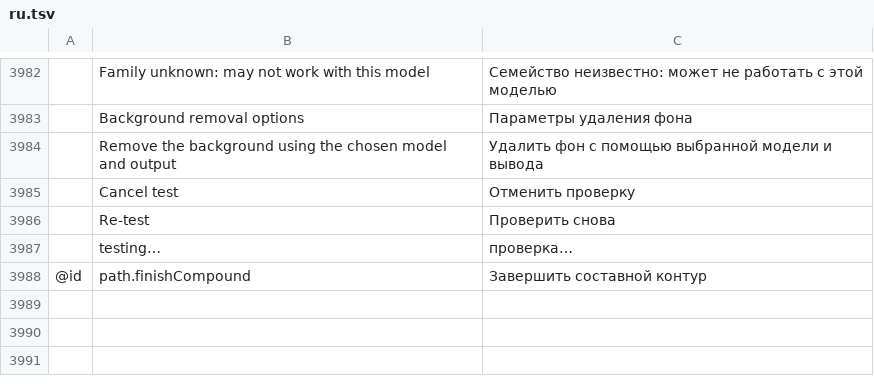
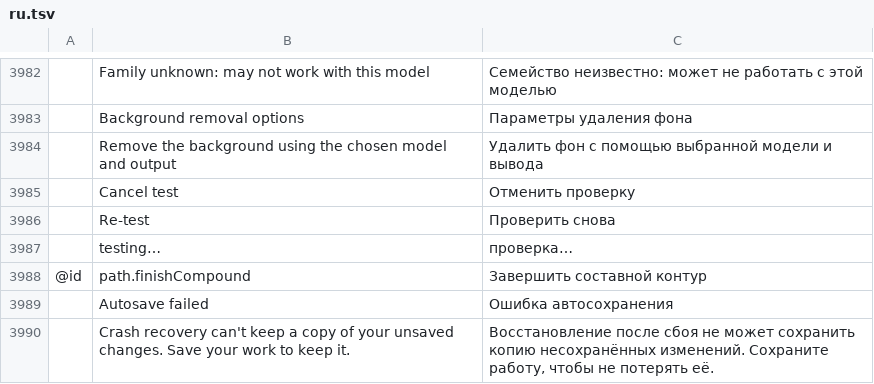
Before and after one commit to zdbosoxfan/local-image, a TSV file: crates/pc-ui-egui/src/i18n/ru.tsv, drawn as a sheet; only a part is shown, gaps mark what is left out; the diff names each change by its address in the sheet, - before the commit and + after, or states it on an @@ line.

```diff
--- a/crates/pc-ui-egui/src/i18n/ru.tsv
+++ b/crates/pc-ui-egui/src/i18n/ru.tsv
+row 3989:  | Autosave failed | Ошибка автосохранения
+row 3990:  | Crash recovery can't keep a copy of your unsaved changes. Save your work to keep it. | Восстановление после сбоя не может сохранить копию несохранённых изменений. Сохраните работу, чтобы не потерять её.
```
Also changed, not shown: crates/pc-ui-egui/src/i18n/de.tsv, crates/pc-ui-egui/src/i18n/es.tsv, 27 other files.
